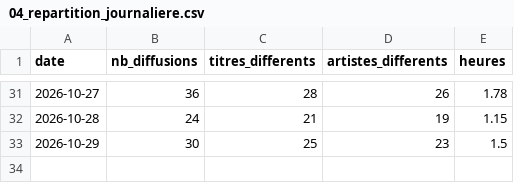
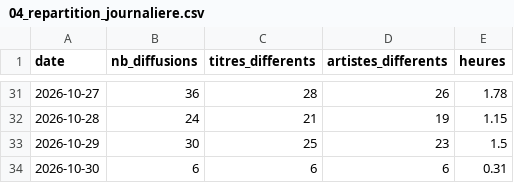
Before and after one commit to gunout/skyrock-monitor, a CSV file: resultats/04_repartition_journaliere.csv, drawn as a sheet; only a part is shown, gaps mark what is left out.

```diff
--- a/resultats/04_repartition_journaliere.csv
+++ b/resultats/04_repartition_journaliere.csv
@@ -33 +33,2 @@
 2026-10-29,30,25,23,1.5
+2026-10-30,6,6,6,0.31
```
Also changed, not shown: resultats/01_top_artistes.csv, resultats/02_top_titres.csv, 15 other files.
